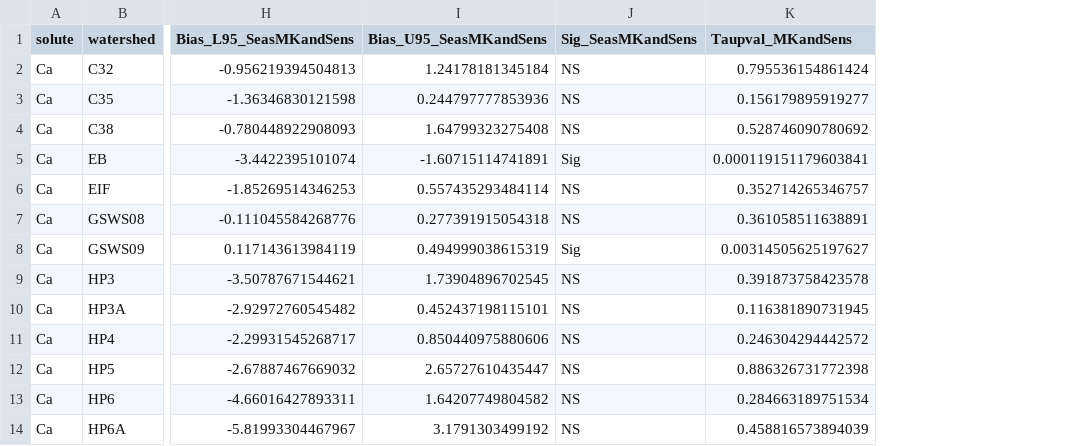
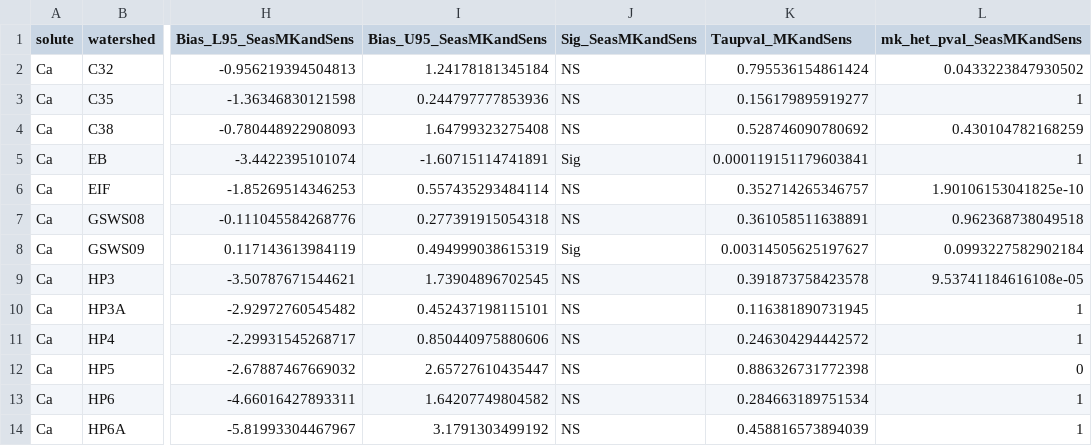
Before and after one commit to mdscheuerell/bgc_meta, a CSV file: Tables/08_MARSS_seasSensSlops_BiasTable.csv, drawn as a sheet; only a part is shown, gaps mark what is left out; the diff names each change by its address in the sheet, - before the commit and + after, or states it on an @@ line.

Commit message:
updated Seas MK table

```diff
--- a/Tables/08_MARSS_seasSensSlops_BiasTable.csv
+++ b/Tables/08_MARSS_seasSensSlops_BiasTable.csv
+column L (mk_het_pval_SeasMKandSens), rows 2-14: 0.0433223847930502 | 1 | 0.430104782168259 | 1 | 1.90106153041825e-10 | 0.962368738049518 | 0.0993227582902184 | 9.53741184616108e-05 | 1 | 1 | 0 | 1 | 1
```
Also changed, not shown: 7 other files.
